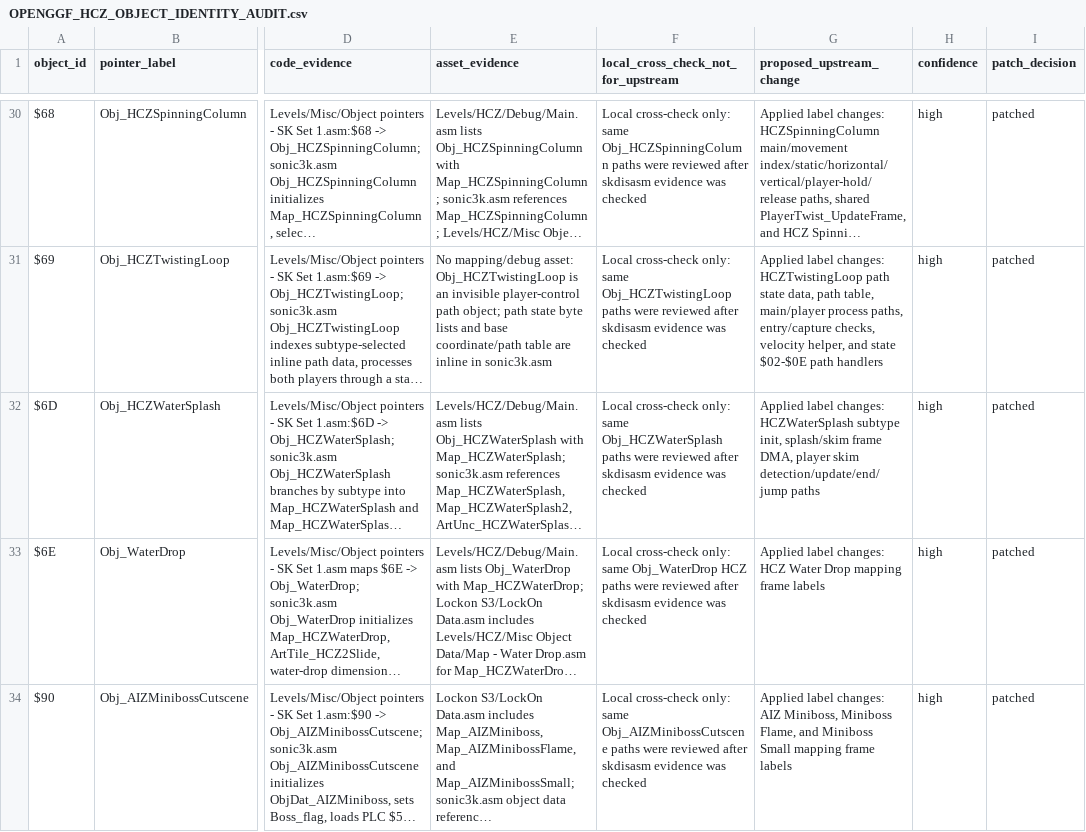
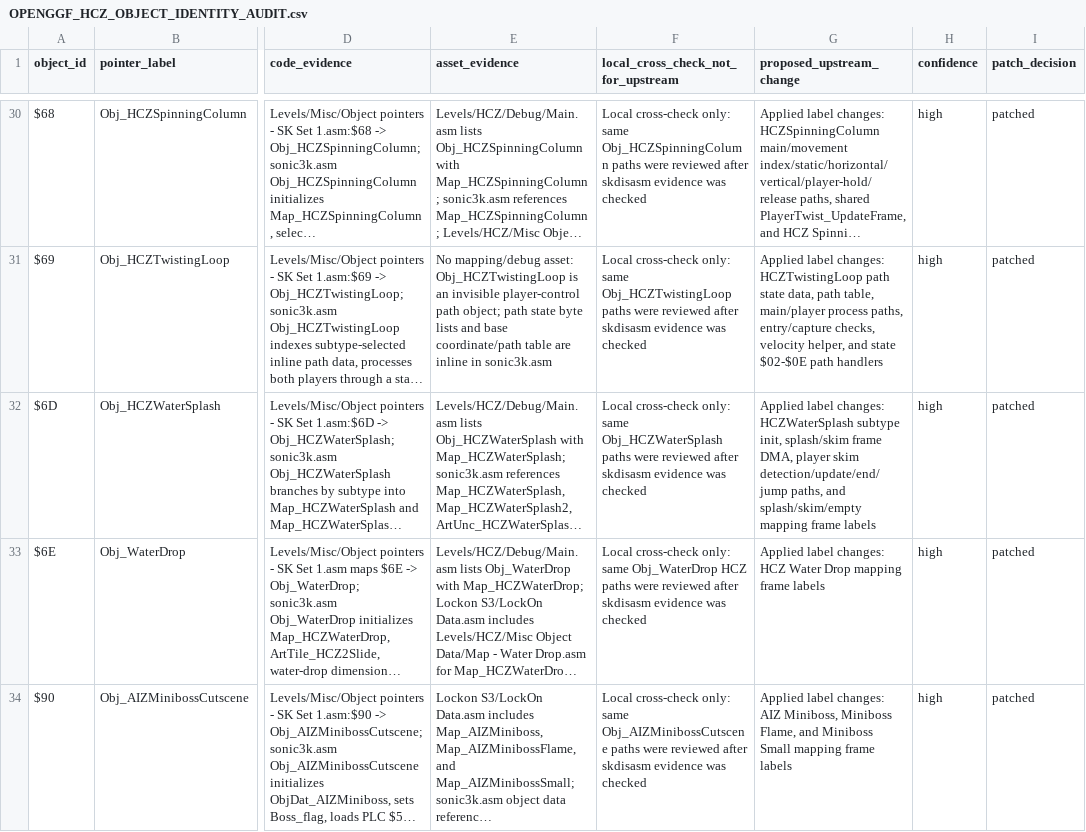
Before and after one commit to raiscan/skdisasm, a CSV file: OPENGGF_HCZ_OBJECT_IDENTITY_AUDIT.csv, drawn as a sheet; only a part is shown, gaps mark what is left out; long unchanged cells end in …; the diff names each change by its address in the sheet, - before the commit and + after, or states it on an @@ line.

Commit message:
docs: label HCZ water splash mappings

```diff
--- a/OPENGGF_HCZ_OBJECT_IDENTITY_AUDIT.csv
+++ b/OPENGGF_HCZ_OBJECT_IDENTITY_AUDIT.csv
-G32 (proposed_upstream_change): …skim detection/update/end/jump paths
+G32 (proposed_upstream_change): …skim detection/update/end/jump paths, and splash/skim/empty mapping frame labels
```
Also changed, not shown: 3 other files.
